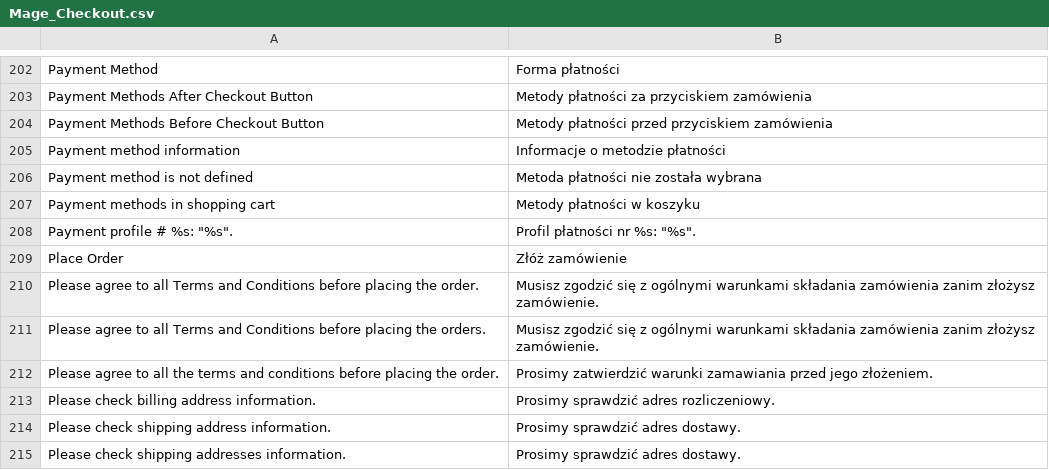
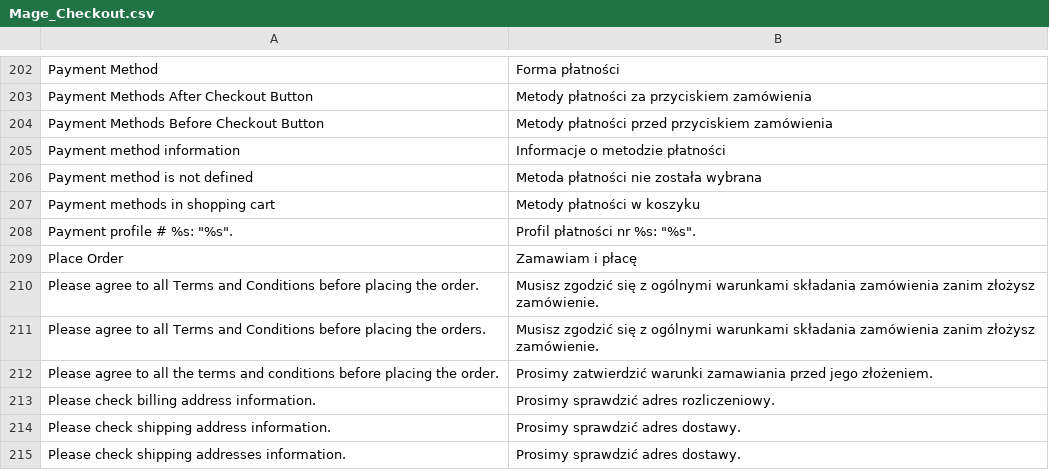
Before and after one commit to Vladishev/tauron, a CSV file: app/locale/pl_PL/Mage_Checkout.csv, drawn as a sheet; only a part is shown, gaps mark what is left out.

Commit message:
changed tauron_039_10

```diff
--- a/app/locale/pl_PL/Mage_Checkout.csv
+++ b/app/locale/pl_PL/Mage_Checkout.csv
@@ -208,3 +208,3 @@
 "Payment profile # %s: ""%s"".","Profil płatności nr %s: ""%s""."
-"Place Order","Złóż zamówienie"
+"Place Order","Zamawiam i płacę"
 "Please agree to all Terms and Conditions before placing the order.","Musisz zgodzić się z ogólnymi warunkami składania zamówienia zanim złożysz zamówienie."
```
